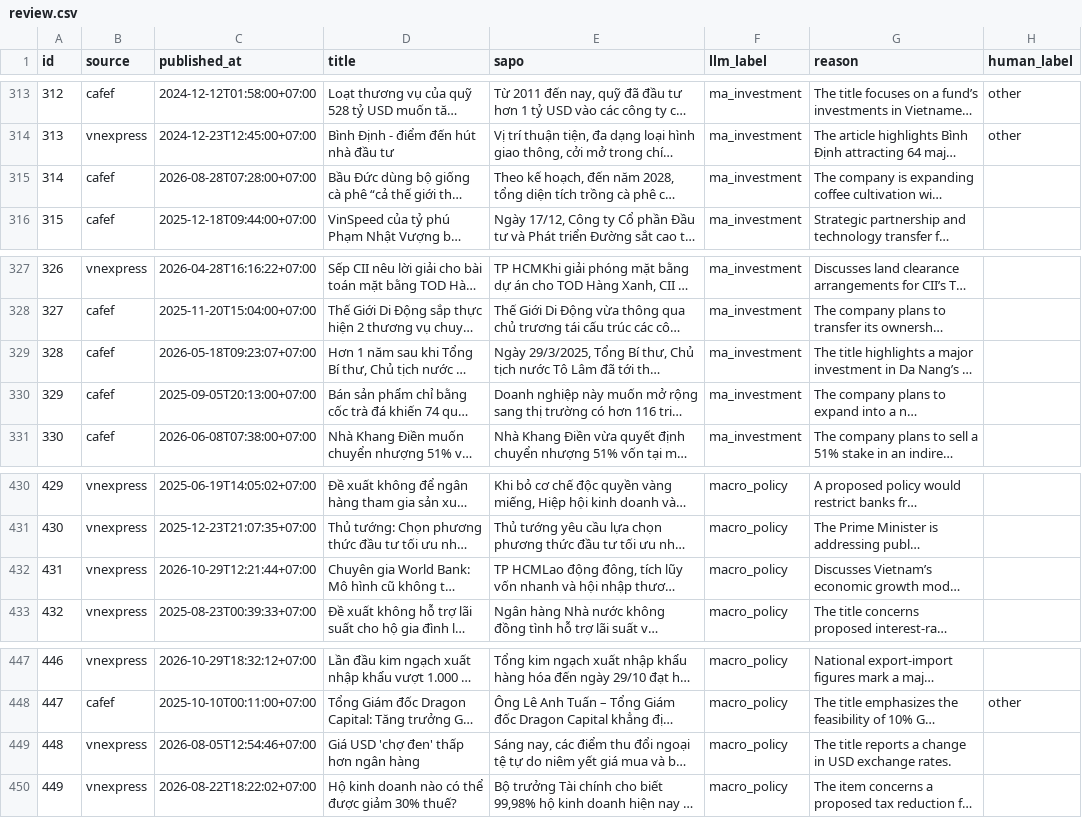
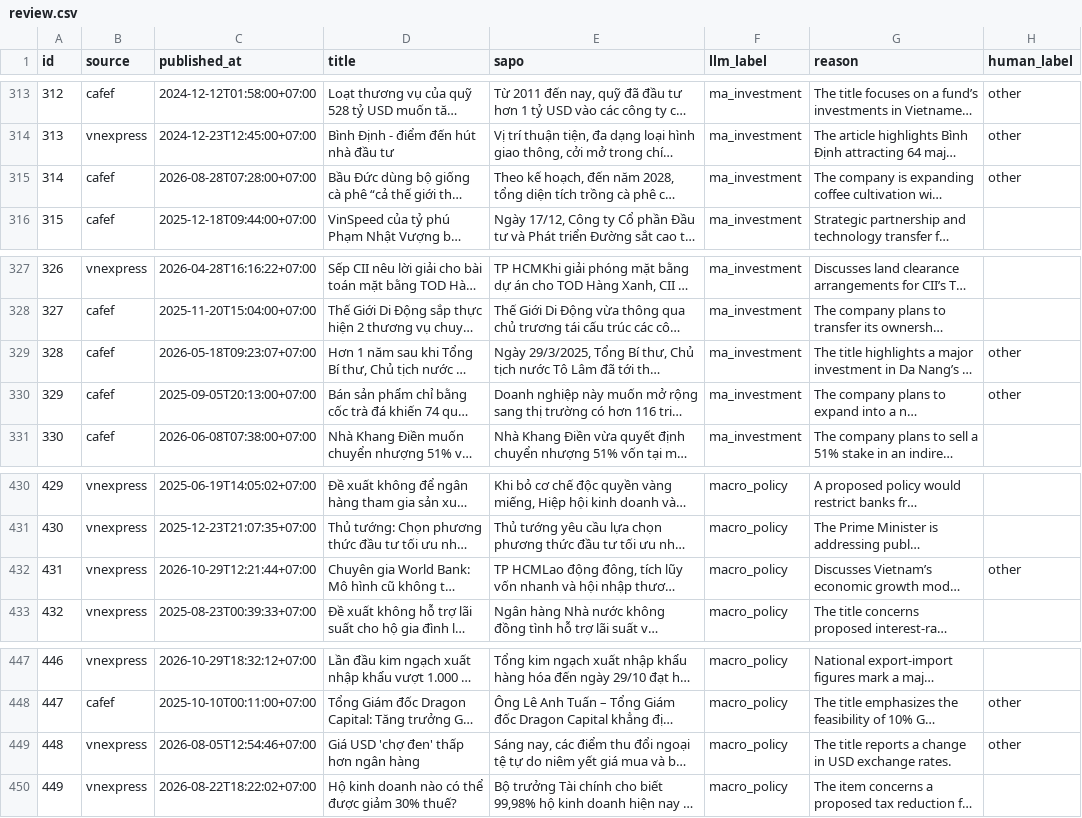
Before and after one commit to maidoanthanhthuy/financial-news-event-classifier, a CSV file: data/labeled/review.csv, drawn as a sheet; only a part is shown, gaps mark what is left out; long unchanged cells end in …; the diff names each change by its address in the sheet, - before the commit and + after, or states it on an @@ line.

Commit message:
Refine labeling rules and relabel reviewed items
- Clarify ma_investment, results plans, charter capital increases,
  look-back articles, USD prices and macro data releases.
- Mark five more reviewed items as other; news_labeled.csv now has 450
  items with a url column.

```diff
--- a/data/labeled/review.csv
+++ b/data/labeled/review.csv
-H315 (human_label): (empty)
+H315 (human_label): other
-H329:H330 (human_label): (empty)
+H329:H330 (human_label): other
-H432 (human_label): (empty)
+H432 (human_label): other
-H449 (human_label): (empty)
+H449 (human_label): other
```
Also changed, not shown: 2 other files.
